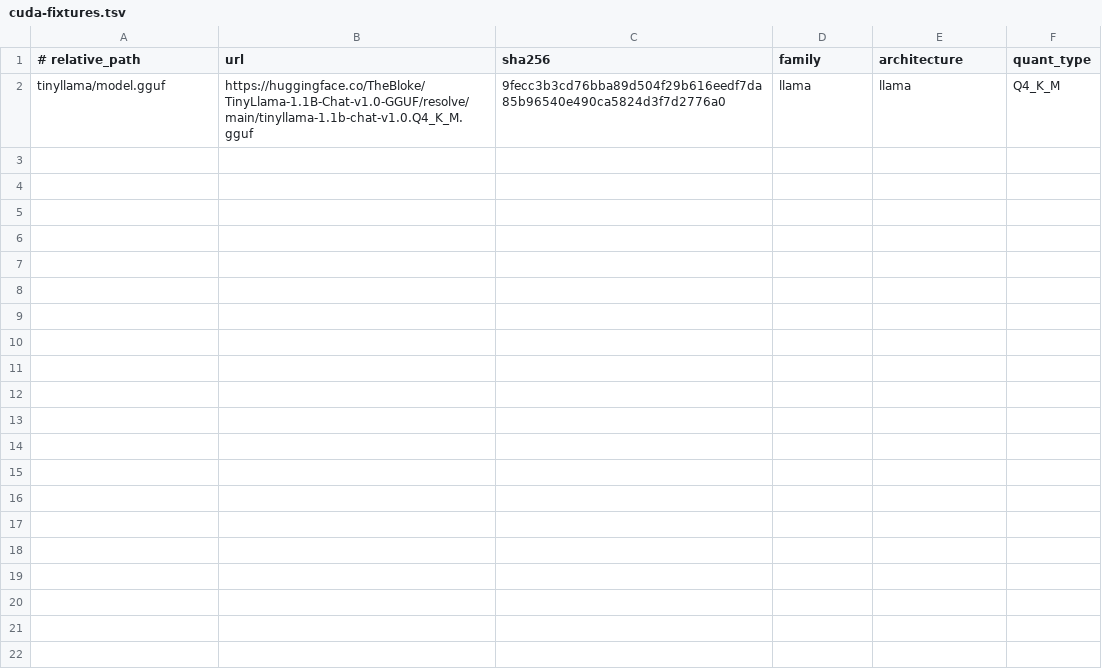
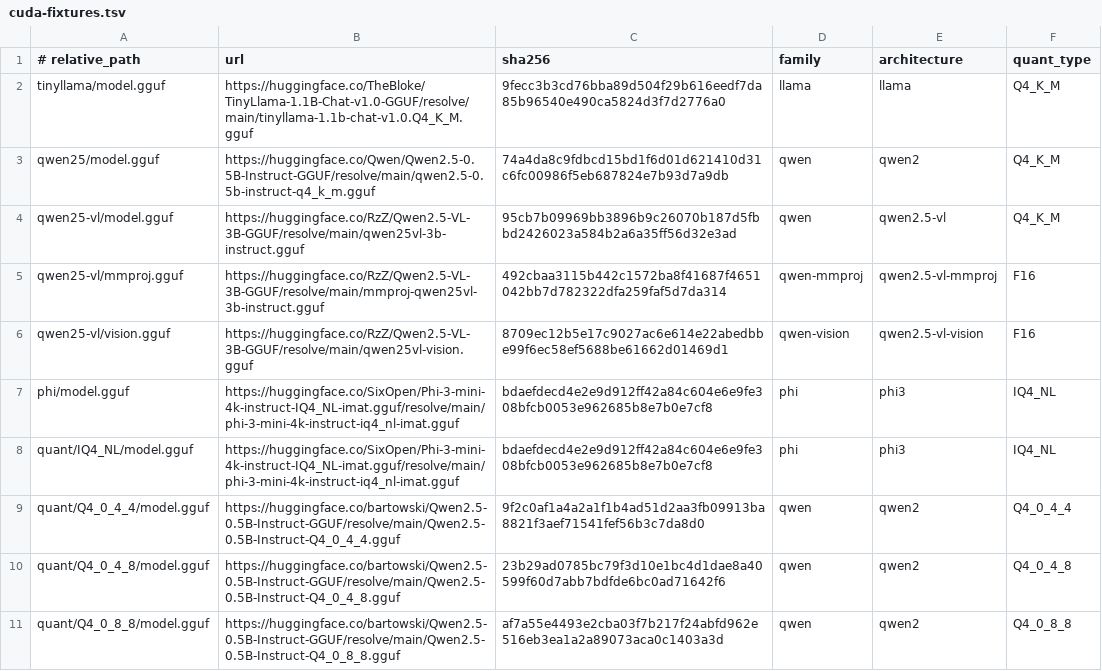
Before and after one commit to PipeNetwork/hi, a TSV file: docs/cuda-fixtures.tsv, drawn as a sheet; the diff names each change by its address in the sheet, - before the commit and + after, or states it on an @@ line.

Commit message:
Expand CUDA LLM feature coverage

```diff
--- a/docs/cuda-fixtures.tsv
+++ b/docs/cuda-fixtures.tsv
+row 3: qwen25/model.gguf | https://huggingface.co/Qwen/Qwen2.5-0.5B-Instruct-GGUF/resolve/main/qwen2.5-0.5b-instruct-q4_k_m.gguf | 74a4da8c9fdbcd15bd1f6d01d621410d31c6fc00986f5eb687824e7b93d7a9db | qwen | qwen2 | Q4_K_M
+row 4: qwen25-vl/model.gguf | https://huggingface.co/RzZ/Qwen2.5-VL-3B-GGUF/resolve/main/qwen25vl-3b-instruct.gguf | 95cb7b09969bb3896b9c26070b187d5fbbd2426023a584b2a6a35ff56d32e3ad | qwen | qwen2.5-vl | Q4_K_M
+row 5: qwen25-vl/mmproj.gguf | https://huggingface.co/RzZ/Qwen2.5-VL-3B-GGUF/resolve/main/mmproj-qwen25vl-3b-instruct.gguf | 492cbaa3115b442c1572ba8f41687f4651042bb7d782322dfa259faf5d7da314 | qwen-mmproj | qwen2.5-vl-mmproj | F16
+row 6: qwen25-vl/vision.gguf | https://huggingface.co/RzZ/Qwen2.5-VL-3B-GGUF/resolve/main/qwen25vl-vision.gguf | 8709ec12b5e17c9027ac6e614e22abedbbe99f6ec58ef5688be61662d01469d1 | qwen-vision | qwen2.5-vl-vision | F16
+row 7: phi/model.gguf | https://huggingface.co/SixOpen/Phi-3-mini-4k-instruct-IQ4_NL-imat.gguf/resolve/main/phi-3-mini-4k-instruct-iq4_nl-imat.gguf | bdaefdecd4e2e9d912ff42a84c604e6e9fe308bfcb0053e962685b8e7b0e7cf8 | phi | phi3 | IQ4_NL
+row 8: quant/IQ4_NL/model.gguf | https://huggingface.co/SixOpen/Phi-3-mini-4k-instruct-IQ4_NL-imat.gguf/resolve/main/phi-3-mini-4k-instruct-iq4_nl-imat.gguf | bdaefdecd4e2e9d912ff42a84c604e6e9fe308bfcb0053e962685b8e7b0e7cf8 | phi | phi3 | IQ4_NL
+row 9: quant/Q4_0_4_4/model.gguf | https://huggingface.co/bartowski/Qwen2.5-0.5B-Instruct-GGUF/resolve/main/Qwen2.5-0.5B-Instruct-Q4_0_4_4.gguf | 9f2c0af1a4a2a1f1b4ad51d2aa3fb09913ba8821f3aef71541fef56b3c7da8d0 | qwen | qwen2 | Q4_0_4_4
+row 10: quant/Q4_0_4_8/model.gguf | https://huggingface.co/bartowski/Qwen2.5-0.5B-Instruct-GGUF/resolve/main/Qwen2.5-0.5B-Instruct-Q4_0_4_8.gguf | 23b29ad0785bc79f3d10e1bc4d1dae8a40599f60d7abb7bdfde6bc0ad71642f6 | qwen | qwen2 | Q4_0_4_8
+row 11: quant/Q4_0_8_8/model.gguf | https://huggingface.co/bartowski/Qwen2.5-0.5B-Instruct-GGUF/resolve/main/Qwen2.5-0.5B-Instruct-Q4_0_8_8.gguf | af7a55e4493e2cba03f7b217f24abfd962e516eb3ea1a2a89073aca0c1403a3d | qwen | qwen2 | Q4_0_8_8
```
Also changed, not shown: 6 other files.
